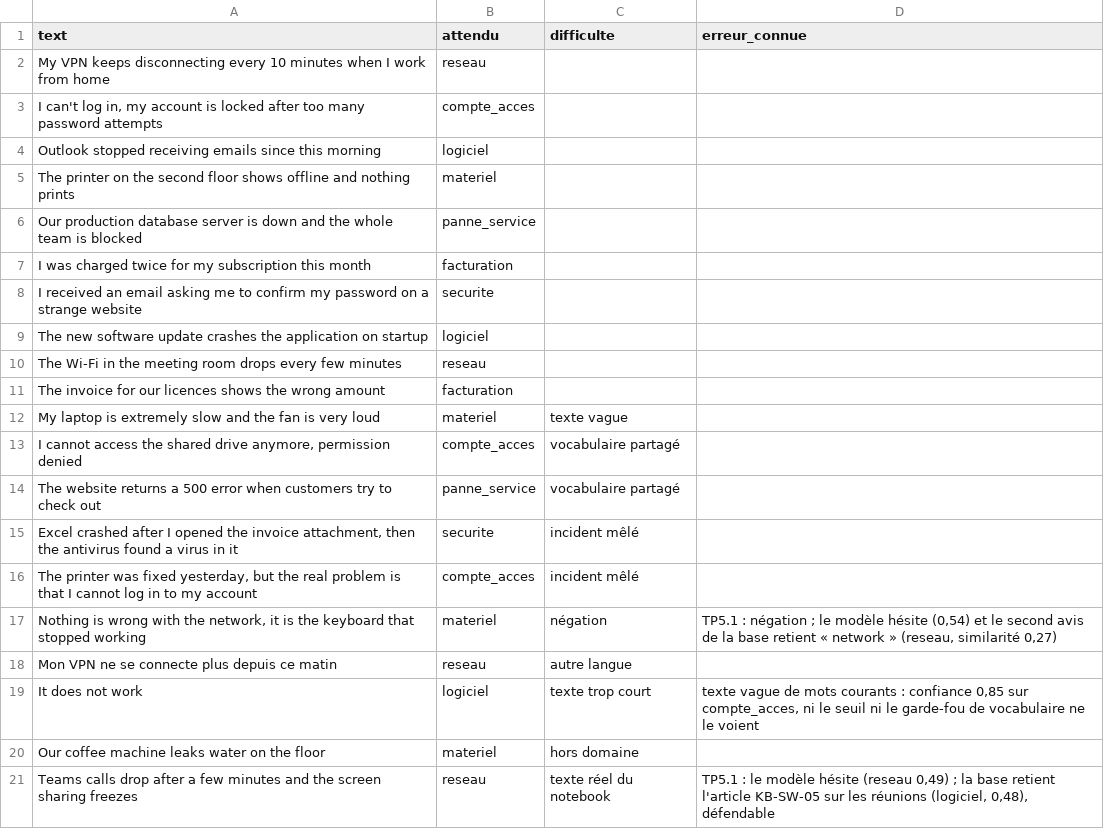
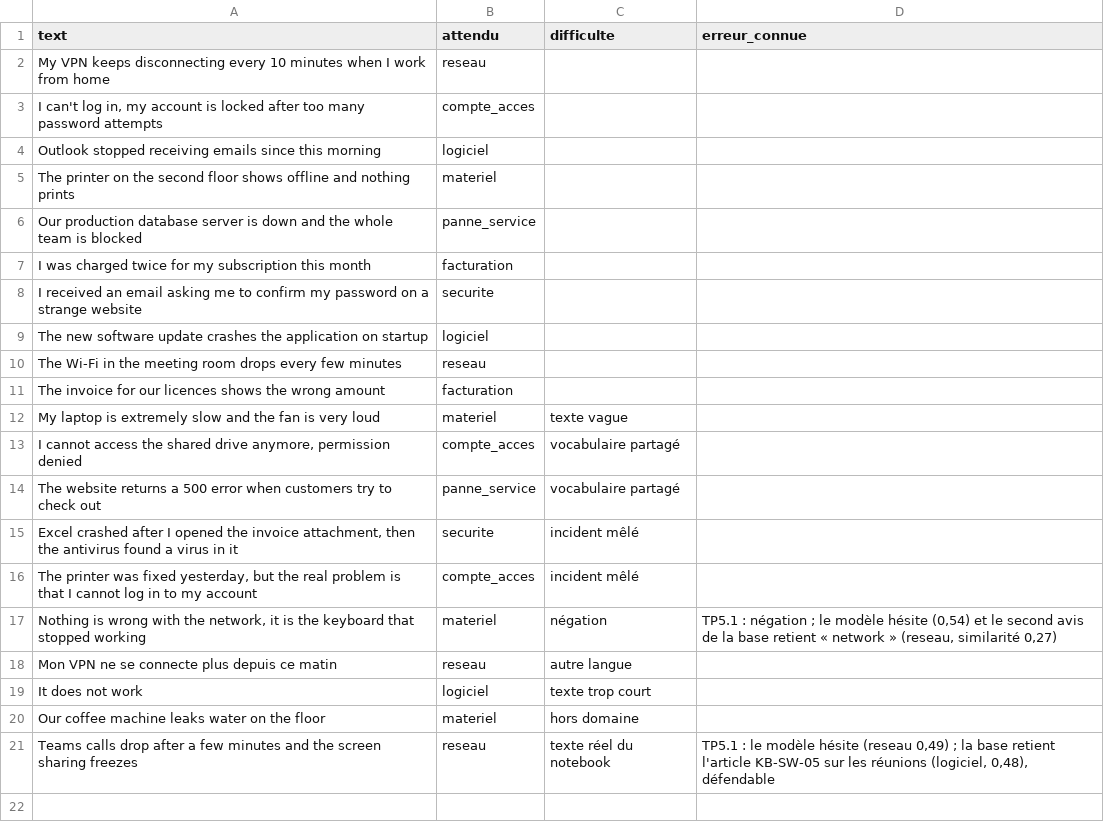
Before and after one commit to anassAadoud/dev-project, a CSV file: data/jeu_or.csv, drawn as a sheet.

```diff
--- a/data/jeu_or.csv
+++ b/data/jeu_or.csv
@@ -18,3 +18,3 @@ The website returns a 500 error when customers try to check out,panne_service,vo
 Mon VPN ne se connecte plus depuis ce matin,reseau,autre langue,
-It does not work,logiciel,texte trop court,"texte vague de mots courants : confiance 0,85 sur compte_acces, ni le seuil ni le garde-fou de vocabulaire ne le voient"
+It does not work,logiciel,texte trop court,
 Our coffee machine leaks water on the floor,materiel,hors domaine,
```
Also changed, not shown: 8 other files.
